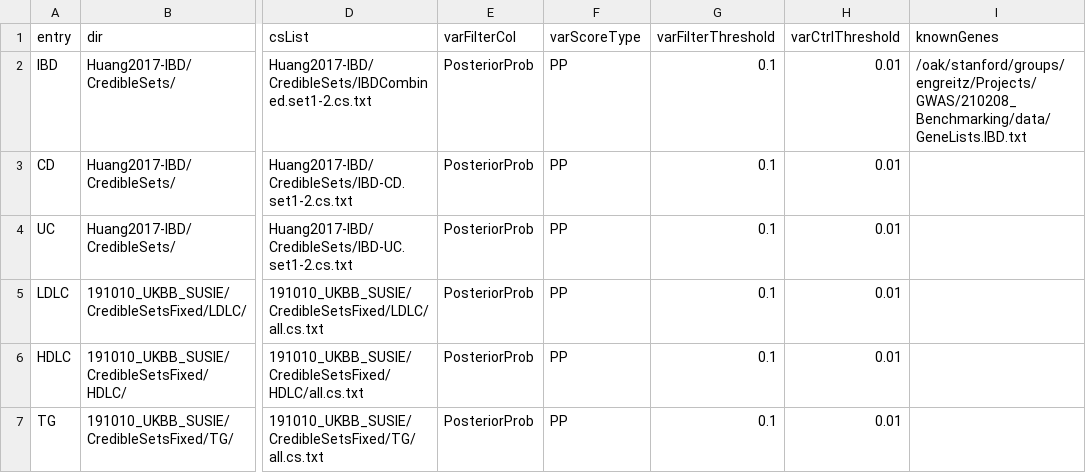
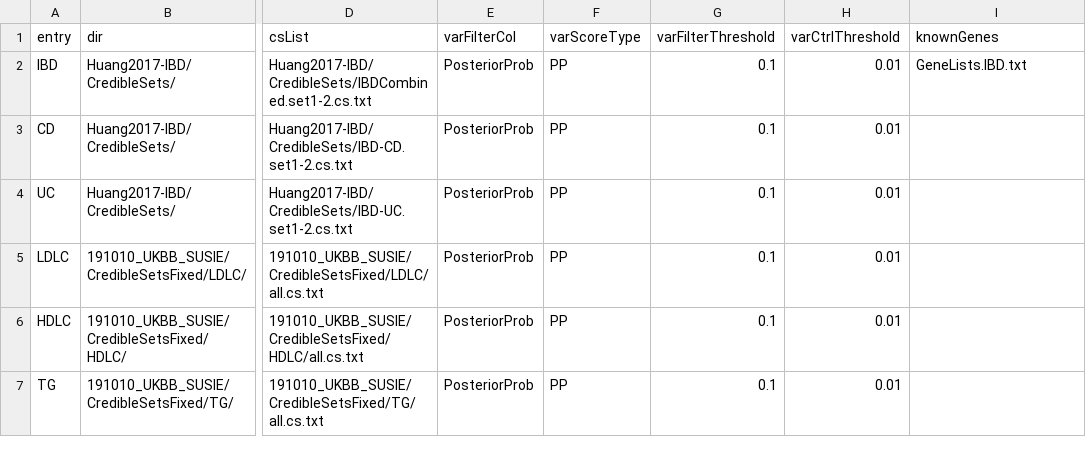
Before and after one commit to EngreitzLab/ABC-Max-pipeline, a TSV file: config/ABC-Max.config-traits.tsv (was snakemake/ABC-Max.config-traits.tsv), drawn as a sheet; only a part is shown, gaps mark what is left out; the diff names each change by its address in the sheet, - before the commit and + after, or states it on an @@ line.

```diff
--- a/snakemake/ABC-Max.config-traits.tsv
+++ b/config/ABC-Max.config-traits.tsv
-I2 (knownGenes): /oak/stanford/groups/engreitz/Projects/GWAS/210208_Benchmarking/data/GeneLists.IBD.txt
+I2 (knownGenes): GeneLists.IBD.txt
```
Also changed, not shown: 23 other files.
